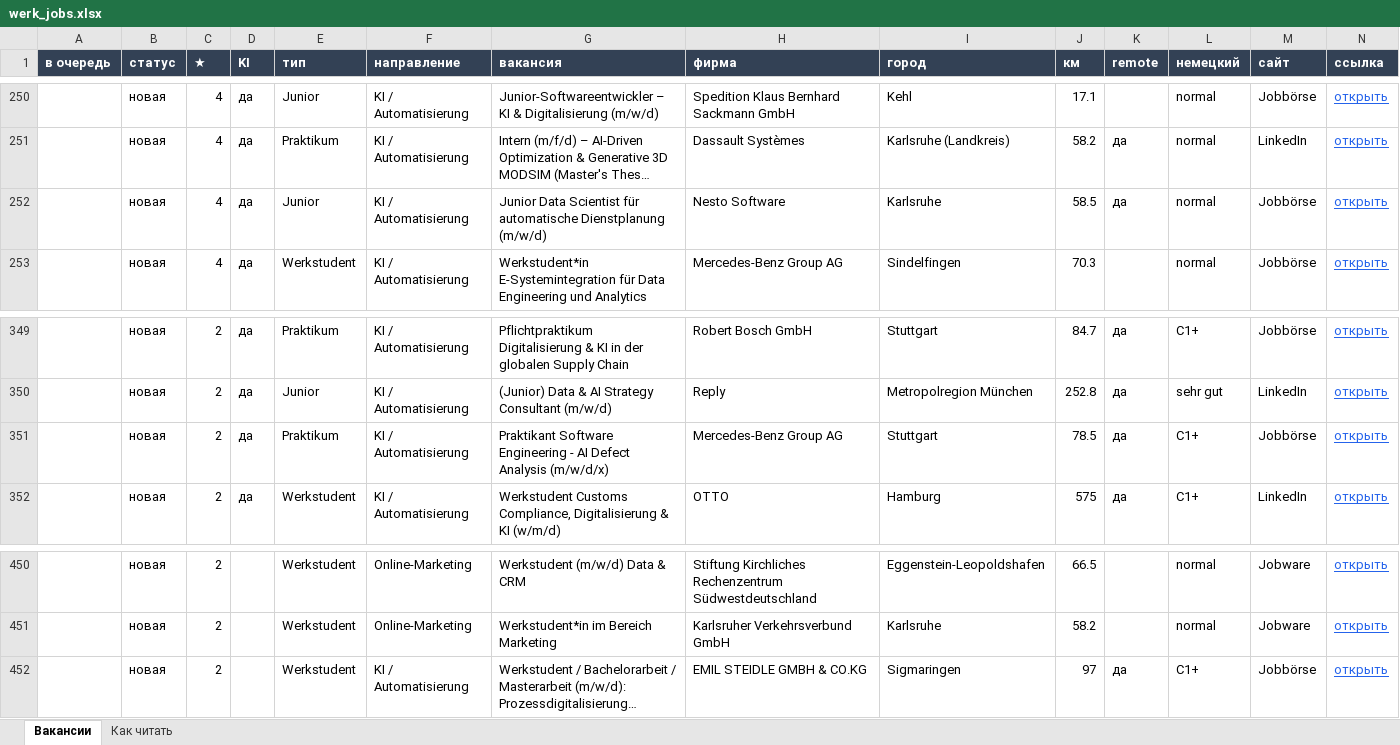
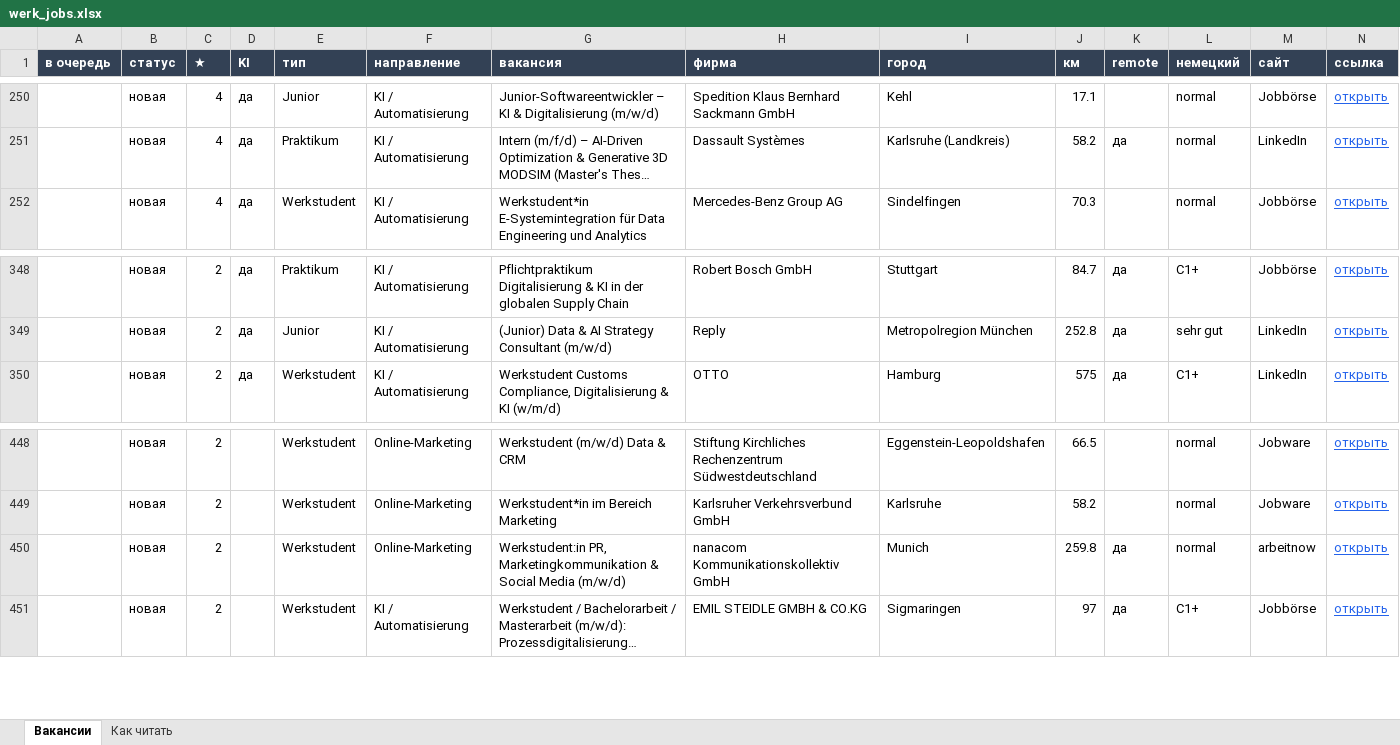
Before and after one commit to Nevrox228/wohnung-og, an Excel workbook: data/werk_jobs.xlsx, sheet Вакансии, drawn as a sheet; only a part is shown, gaps mark what is left out; long unchanged cells end in …; values as stored, in another font and other column widths than the file's, no borders; removed rows and columns are numbered as before the commit, all else as after; rows hold the shown columns only; the diff names each change by its address in the sheet, - before the commit and + after, or states it on an @@ line.

```diff
--- a/data/werk_jobs.xlsx (sheet Вакансии)
+++ b/data/werk_jobs.xlsx (sheet Вакансии)
-row 252:  | новая | 4 | да | Junior | KI / Automatisierung | Junior Data Scientist für automatische Dienstplanung (m/w/d) | Nesto Software | Karlsruhe | 58.5 | да | normal | Jobbörse | открыть
-row 351:  | новая | 2 | да | Praktikum | KI / Automatisierung | Praktikant Software Engineering - AI Defect Analysis (m/w/d/x) | Mercedes-Benz Group AG | Stuttgart | 78.5 | да | C1+ | Jobbörse | открыть
+row 450:  | новая | 2 |  | Werkstudent | Online-Marketing | Werkstudent:in PR, Marketingkommunikation & Social Media (m/w/d) | nanacom Kommunikationskollektiv GmbH | Munich | 259.8 | да | normal | arbeitnow | открыть
```
Also changed, not shown: data/eltern_jobs.xlsx, data/olya_jobs.xlsx, 10 other files.
